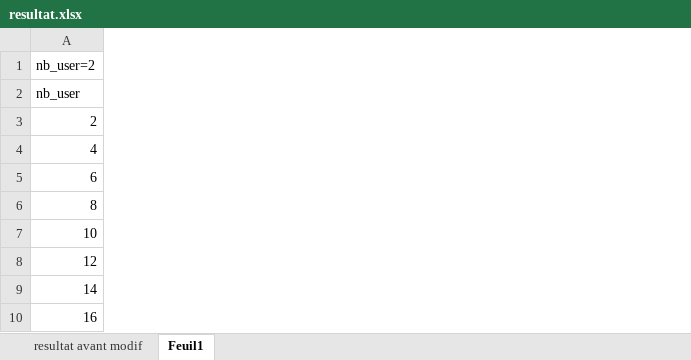
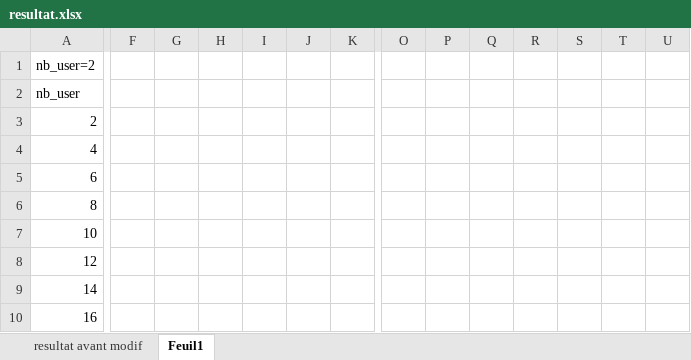
Before and after one commit to NicolasLeGall/M1Stage, an Excel workbook: resultat.xlsx, sheet Feuil1, drawn as a sheet; only a part is shown, gaps mark what is left out; values as stored, in another font and other column widths than the file's, no borders; charts and pictures not drawn; the diff covers the shown part only; the diff names each change by its address in the sheet, - before the commit and + after, or states it on an @@ line.

```diff
--- a/resultat.xlsx (sheet Feuil1)
+++ b/resultat.xlsx (sheet Feuil1)
+column F, empty
+column G, empty
+column H, empty
+column I, empty
+column J, empty
+column K, empty
+column O, empty
+column P, empty
+column Q, empty
+column R, empty
+column S, empty
+column T, empty
+column U, empty
```
Also changed, not shown: 177 added rows and 6 added columns elsewhere in this sheet, charts or pictures, 7 other files.
